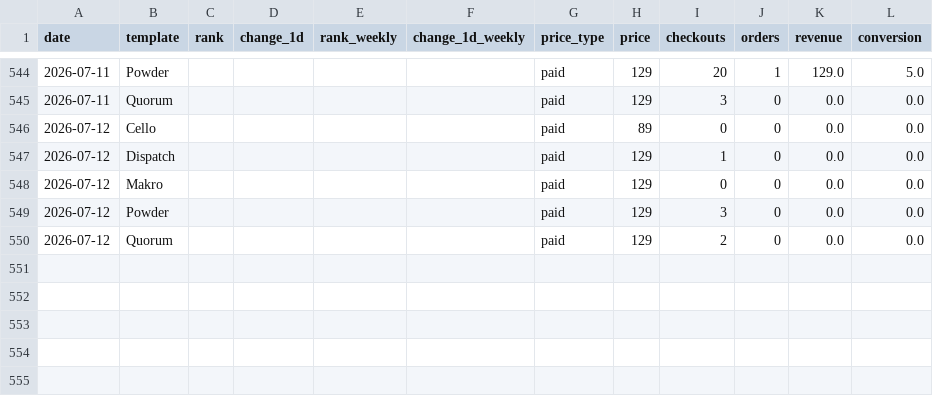
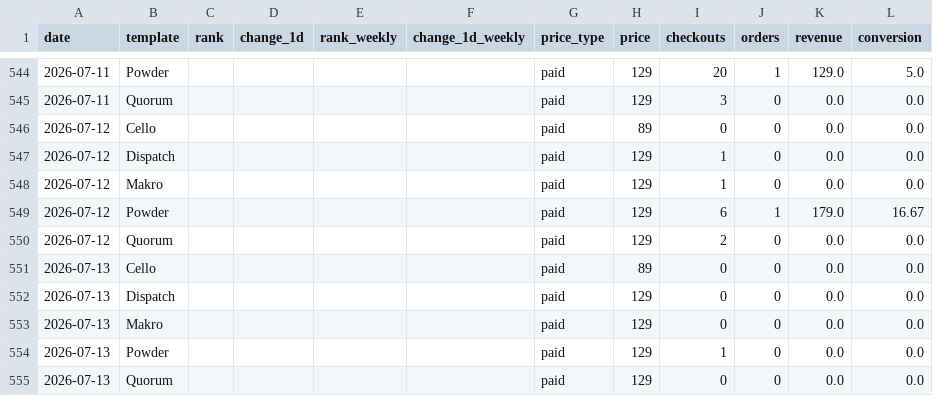
Before and after one commit to stfnco/easyfast-analytics, a CSV file: easyfast_ranks_history.csv, drawn as a sheet; only a part is shown, gaps mark what is left out.

```diff
--- a/easyfast_ranks_history.csv
+++ b/easyfast_ranks_history.csv
@@ -547,4 +547,9 @@ date,template,rank,change_1d,rank_weekly,change_1d_weekly,price_type,price,check
 2026-07-12,Dispatch,,,,,paid,129,1,0,0.0,0.0
-2026-07-12,Makro,,,,,paid,129,0,0,0.0,0.0
-2026-07-12,Powder,,,,,paid,129,3,0,0.0,0.0
+2026-07-12,Makro,,,,,paid,129,1,0,0.0,0.0
+2026-07-12,Powder,,,,,paid,129,6,1,179.0,16.67
 2026-07-12,Quorum,,,,,paid,129,2,0,0.0,0.0
+2026-07-13,Cello,,,,,paid,89,0,0,0.0,0.0
+2026-07-13,Dispatch,,,,,paid,129,0,0,0.0,0.0
+2026-07-13,Makro,,,,,paid,129,0,0,0.0,0.0
+2026-07-13,Powder,,,,,paid,129,1,0,0.0,0.0
+2026-07-13,Quorum,,,,,paid,129,0,0,0.0,0.0
```
